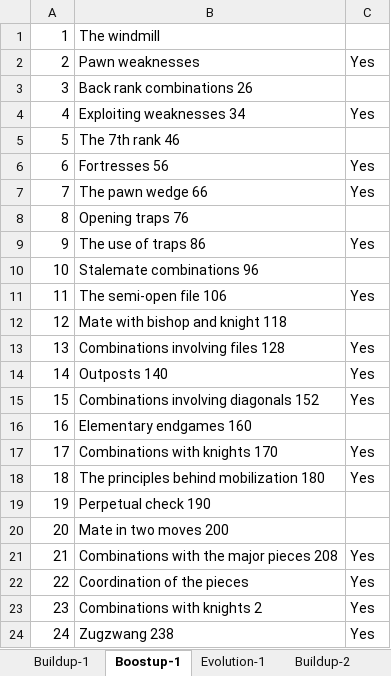
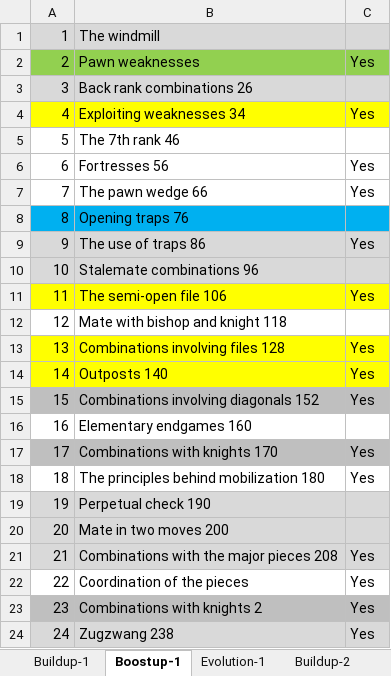
Before and after one commit to manish2sem/ChessDoc, an Excel workbook: Books-PDF/Training/Yusupov/Yusupov_Training.xlsx, sheet Boostup-1, drawn as a sheet; values as stored, in another font and other column widths than the file's, no borders; the diff names each change by its address in the sheet, - before the commit and + after, or states it on an @@ line.

```diff
--- a/Books-PDF/Training/Yusupov/Yusupov_Training.xlsx (sheet Boostup-1)
+++ b/Books-PDF/Training/Yusupov/Yusupov_Training.xlsx (sheet Boostup-1)
-A1:C1 fill: none
+A1:C1 fill: #D9D9D9
-A2:C2 fill: none
+A2:C2 fill: #92D050
-A3:C3 fill: none
+A3:C3 fill: #D9D9D9
-A4:C4 fill: none
+A4:C4 fill: #FFFF00
-A8:C8 fill: none
+A8:C8 fill: #00B0F0
-A9:C10 fill: none
+A9:C10 fill: #D9D9D9
-A11:C11 fill: none
+A11:C11 fill: #FFFF00
-A13:C14 fill: none
+A13:C14 fill: #FFFF00
-A15:C15 fill: none
+A15:C15 fill: #BFBFBF
-A17:C17 fill: none
+A17:C17 fill: #BFBFBF
-A19:C21 fill: none
+A19:C21 fill: #D9D9D9
-A23:C23 fill: none
+A23:C23 fill: #BFBFBF
-A24:C24 fill: none
+A24:C24 fill: #D9D9D9
```
Also changed, not shown: sheet Buildup-1, sheet Evolution-2, sheet Boostup-2, sheet Evolution-1, sheet Buildup-3, sheet Buildup-2, 2 more sheets, other sheet tabs, Chess-Records.xlsx.
